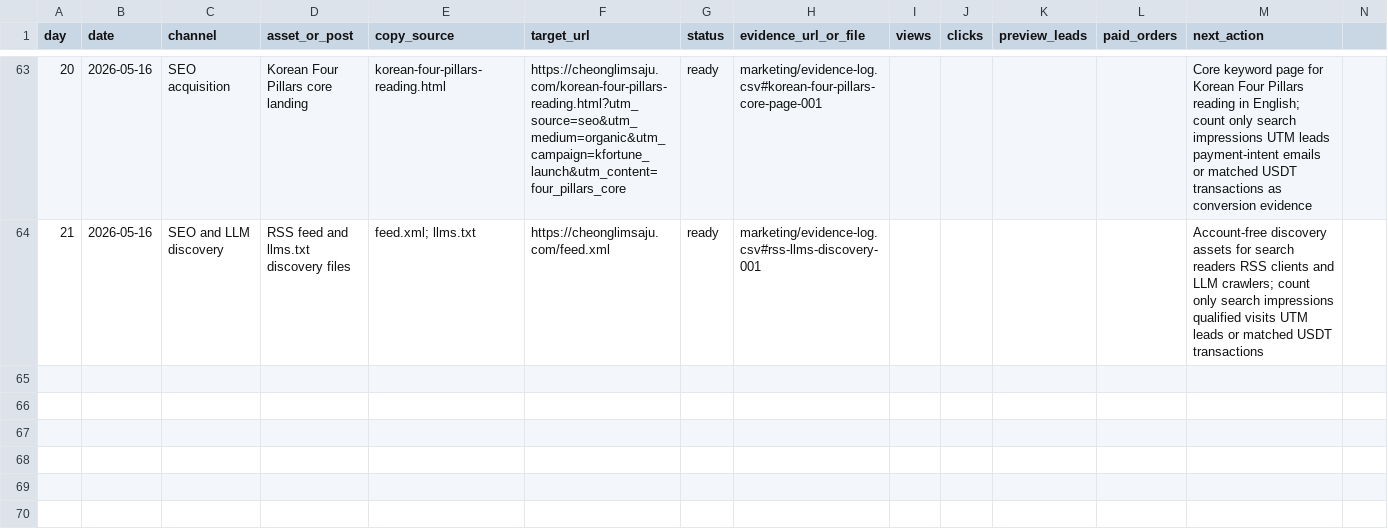
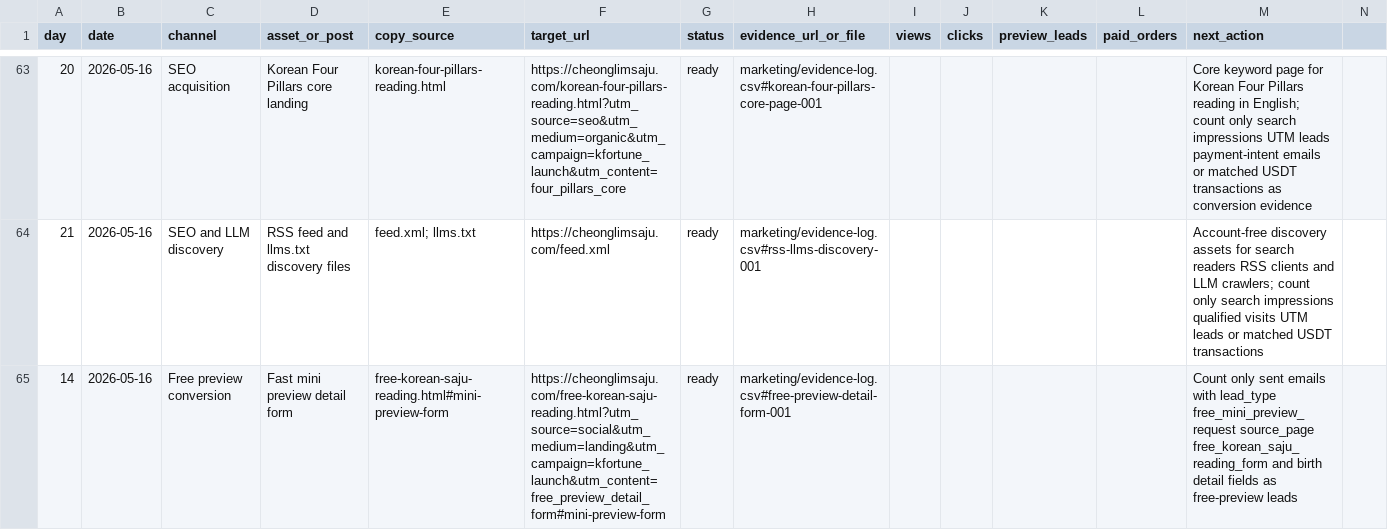
Before and after one commit to holly-sheep/cheonglim-saem-saju, a CSV file: marketing/campaign-tracker.csv, drawn as a sheet; only a part is shown, gaps mark what is left out; rows hold the shown columns only; the diff names each change by its address in the sheet, - before the commit and + after, or states it on an @@ line.

```diff
--- a/marketing/campaign-tracker.csv
+++ b/marketing/campaign-tracker.csv
+row 65: 14 | 2026-05-16 | Free preview conversion | Fast mini preview detail form | free-korean-saju-reading.html#mini-preview-form | https://cheonglimsaju.com/free-korean-saju-reading.html?utm_source=social&utm_medium=landing&utm_campaign=kfortune_launch&utm_content=free_preview_detail_form#mini-preview-form | ready | marketing/evidence-log.csv#free-preview-detail-form-001 |  |  |  |  | Count only sent emails with lead_type free_mini_preview_request source_page free_korean_saju_reading_form and birth detail fields as free-preview leads
```
Also changed, not shown: marketing/evidence-log.csv, 2 other files.
